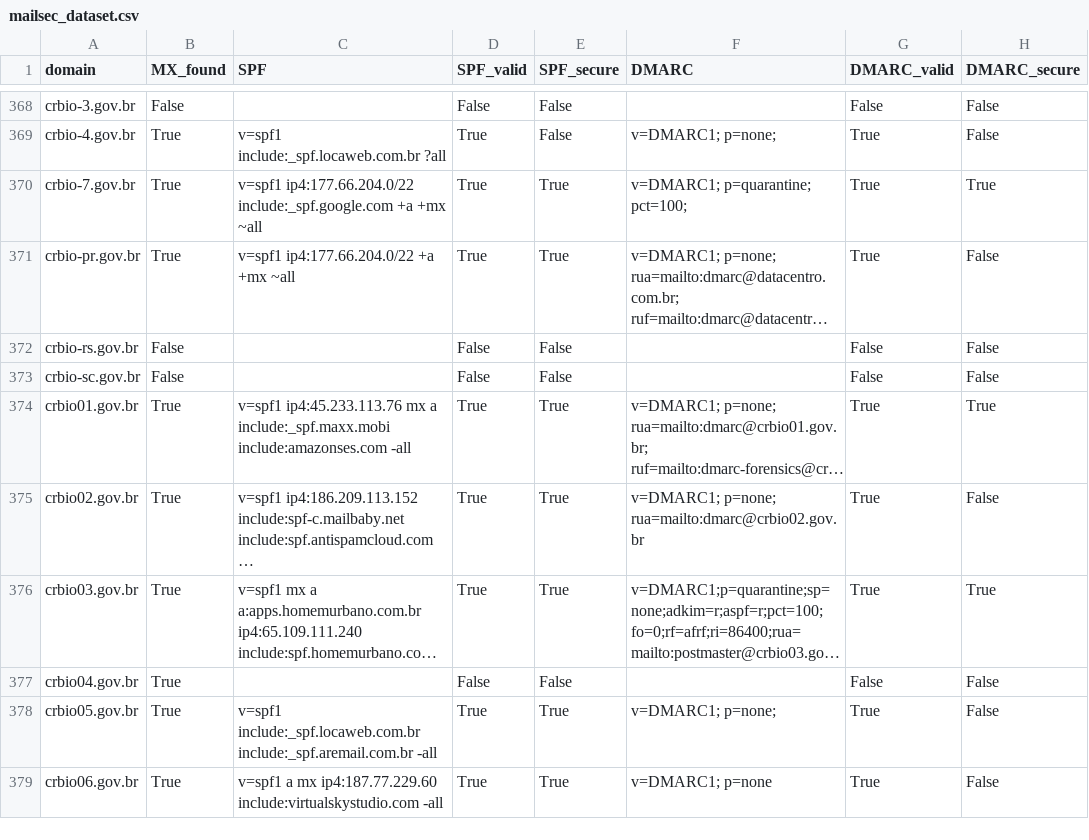
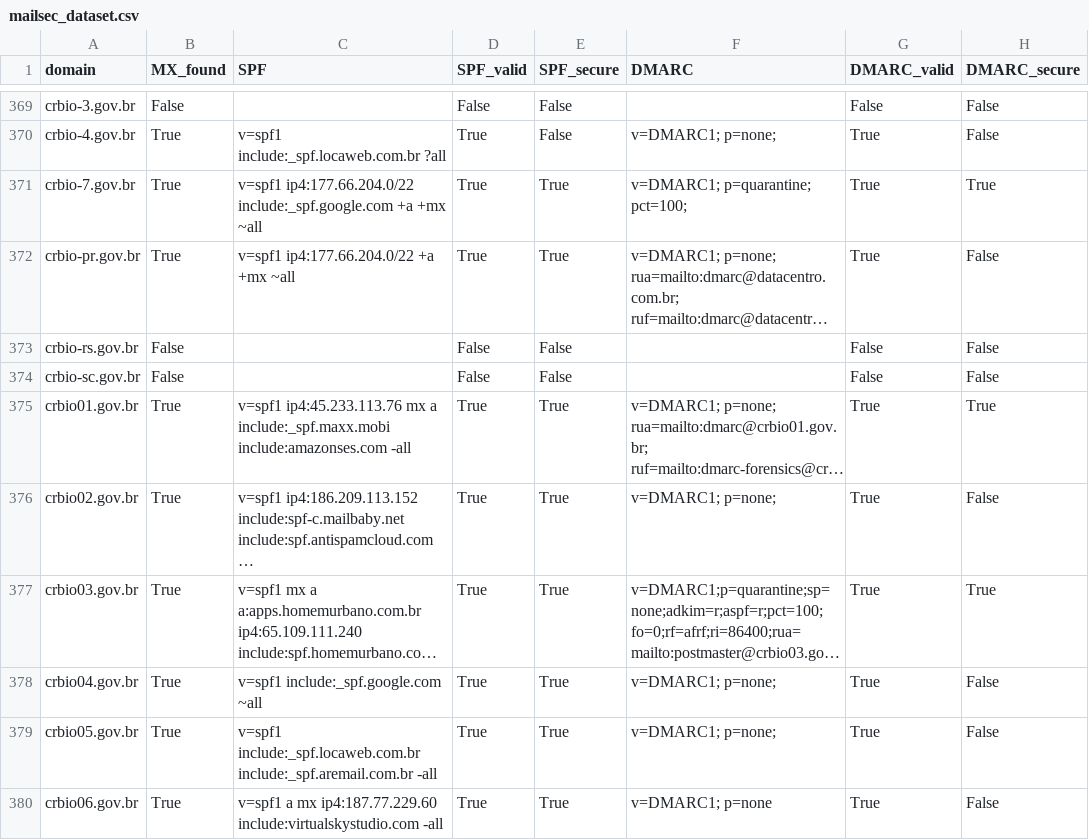
Before and after one commit to chsoares/overwatch, a CSV file: data/mailsec_dataset.csv, drawn as a sheet; only a part is shown, gaps mark what is left out; long unchanged cells end in …; addresses are those after the commit; the diff covers the shown part only; the diff names each change by its address in the sheet, - before the commit and + after, or states it on an @@ line.

Commit message:
Update ransom, vuln and mailsec datasets: 2026-10-18

```diff
--- a/data/mailsec_dataset.csv
+++ b/data/mailsec_dataset.csv
-F376 (DMARC): v=DMARC1; p=none; rua=mailto:dmarc@crbio02.gov.br
+F376 (DMARC): v=DMARC1; p=none;
-C378 (SPF): (empty)
+C378 (SPF): v=spf1 include:_spf.google.com ~all
-D378 (SPF_valid): False
+D378 (SPF_valid): True
-E378 (SPF_secure): False
+E378 (SPF_secure): True
-F378 (DMARC): (empty)
+F378 (DMARC): v=DMARC1; p=none;
-G378 (DMARC_valid): False
+G378 (DMARC_valid): True
```
Also changed, not shown: 1 added row and 41 edited cells elsewhere in this file, 1 other file.
